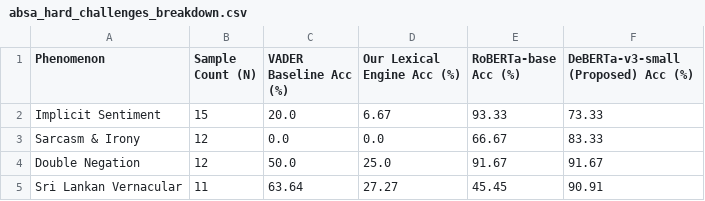
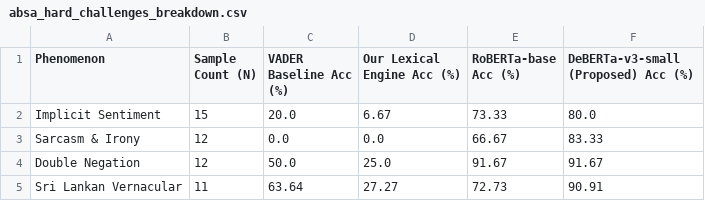
Before and after one commit to Kavindu03-dev/J26-DS-345, a CSV file: services/c1-review-engine/data/processed/absa_hard_challenges_breakdown.csv, drawn as a sheet.

```diff
--- a/services/c1-review-engine/data/processed/absa_hard_challenges_breakdown.csv
+++ b/services/c1-review-engine/data/processed/absa_hard_challenges_breakdown.csv
@@ -1,5 +1,5 @@
 Phenomenon,Sample Count (N),VADER Baseline Acc (%),Our Lexical Engine Acc (%),RoBERTa-base Acc (%),DeBERTa-v3-small (Proposed) Acc (%)
-Implicit Sentiment,15,20.0,6.67,93.33,73.33
+Implicit Sentiment,15,20.0,6.67,73.33,80.0
 Sarcasm & Irony,12,0.0,0.0,66.67,83.33
 Double Negation,12,50.0,25.0,91.67,91.67
-Sri Lankan Vernacular,11,63.64,27.27,45.45,90.91
+Sri Lankan Vernacular,11,63.64,27.27,72.73,90.91
```
Also changed, not shown: services/c1-review-engine/data/processed/absa_models_comparison_report.csv, services/c1-review-engine/data/processed/annotation_agreement_report.csv, 51 other files.
